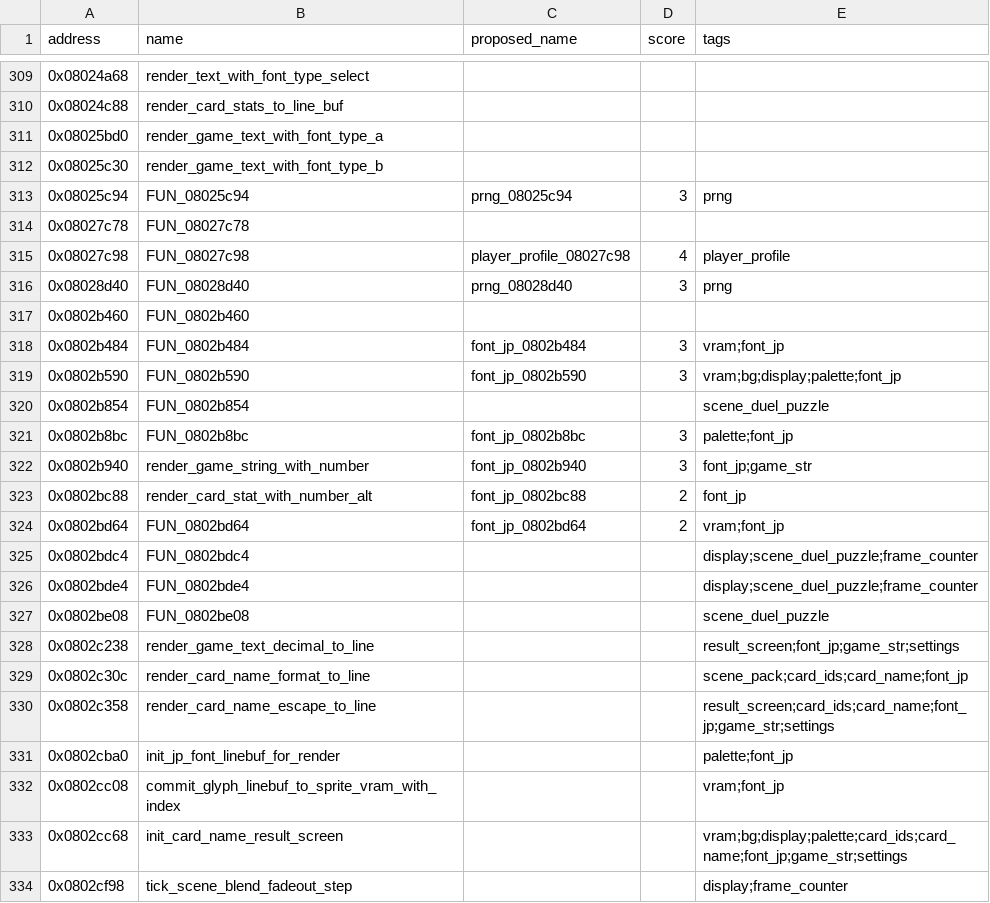
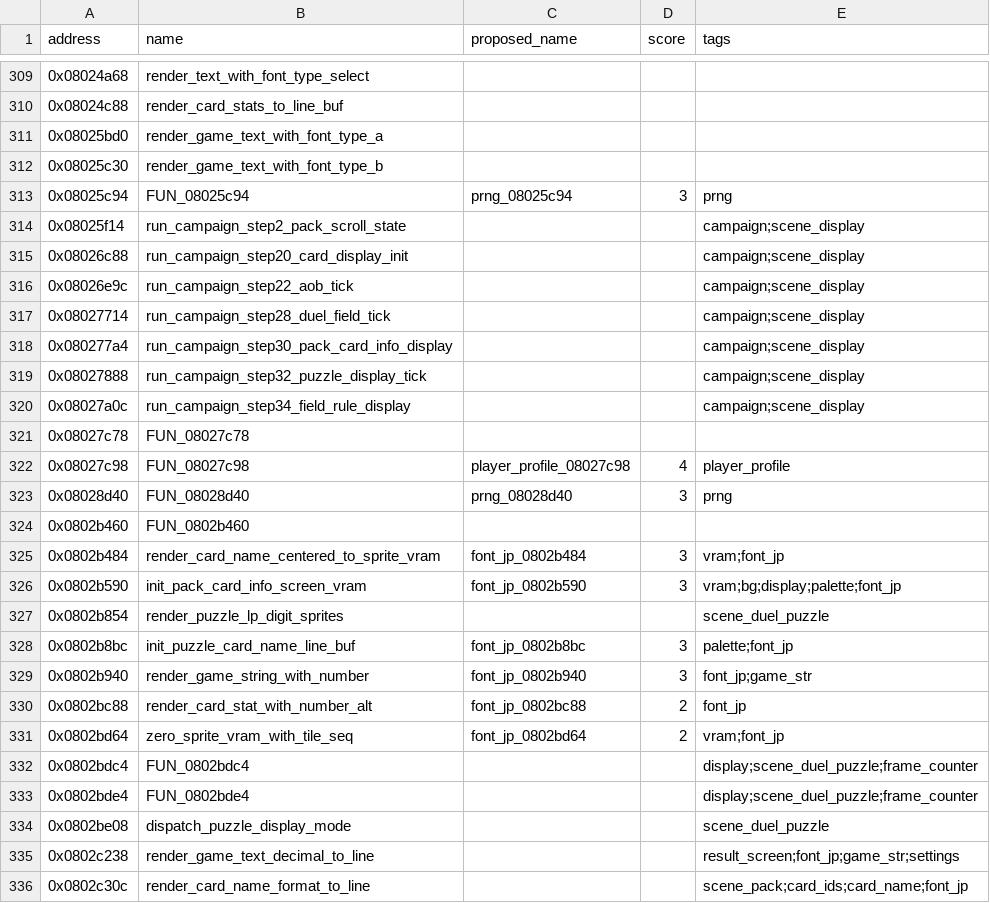
Before and after one commit to yusjoel/yugioh-ex2006-re, a CSV file: doc/dev/naming-proposals.csv, drawn as a sheet; only a part is shown, gaps mark what is left out; the shorter side is filled out with more unchanged rows; the diff covers the shown part only.

```diff
--- a/doc/dev/naming-proposals.csv
+++ b/doc/dev/naming-proposals.csv
@@ -313,2 +313,9 @@ address,name,proposed_name,score,tags
 0x08025c94,FUN_08025c94,prng_08025c94,3,prng
+0x08025f14,run_campaign_step2_pack_scroll_state,,,campaign;scene_display
+0x08026c88,run_campaign_step20_card_display_init,,,campaign;scene_display
+0x08026e9c,run_campaign_step22_aob_tick,,,campaign;scene_display
+0x08027714,run_campaign_step28_duel_field_tick,,,campaign;scene_display
+0x080277a4,run_campaign_step30_pack_card_info_display,,,campaign;scene_display
+0x08027888,run_campaign_step32_puzzle_display_tick,,,campaign;scene_display
+0x08027a0c,run_campaign_step34_field_rule_display,,,campaign;scene_display
 0x08027c78,FUN_08027c78,,,
@@ -317,12 +324,12 @@ address,name,proposed_name,score,tags
 0x0802b460,FUN_0802b460,,,
-0x0802b484,FUN_0802b484,font_jp_0802b484,3,vram;font_jp
-0x0802b590,FUN_0802b590,font_jp_0802b590,3,vram;bg;display;palette;font_jp
-0x0802b854,FUN_0802b854,,,scene_duel_puzzle
-0x0802b8bc,FUN_0802b8bc,font_jp_0802b8bc,3,palette;font_jp
+0x0802b484,render_card_name_centered_to_sprite_vram,font_jp_0802b484,3,vram;font_jp
+0x0802b590,init_pack_card_info_screen_vram,font_jp_0802b590,3,vram;bg;display;palette;font_jp
+0x0802b854,render_puzzle_lp_digit_sprites,,,scene_duel_puzzle
+0x0802b8bc,init_puzzle_card_name_line_buf,font_jp_0802b8bc,3,palette;font_jp
 0x0802b940,render_game_string_with_number,font_jp_0802b940,3,font_jp;game_str
 0x0802bc88,render_card_stat_with_number_alt,font_jp_0802bc88,2,font_jp
-0x0802bd64,FUN_0802bd64,font_jp_0802bd64,2,vram;font_jp
+0x0802bd64,zero_sprite_vram_with_tile_seq,font_jp_0802bd64,2,vram;font_jp
 0x0802bdc4,FUN_0802bdc4,,,display;scene_duel_puzzle;frame_counter
 0x0802bde4,FUN_0802bde4,,,display;scene_duel_puzzle;frame_counter
-0x0802be08,FUN_0802be08,,,scene_duel_puzzle
+0x0802be08,dispatch_puzzle_display_mode,,,scene_duel_puzzle
 0x0802c238,render_game_text_decimal_to_line,,,result_screen;font_jp;game_str;settings
```
Also changed, not shown: 5 added rows and 2 edited cells elsewhere in this file, 42 other files.
